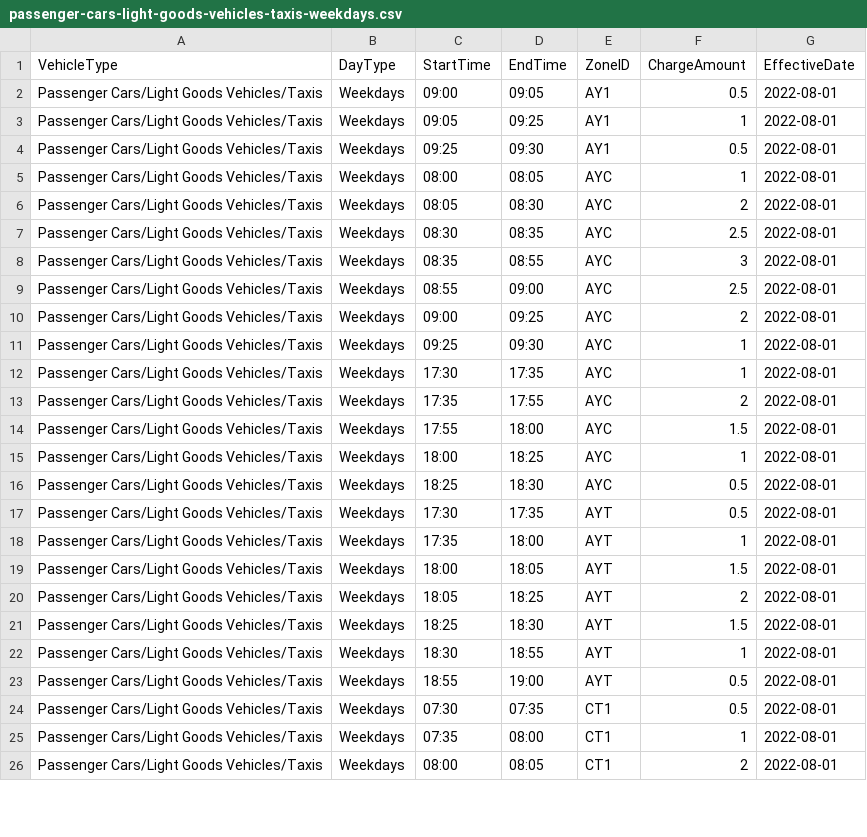
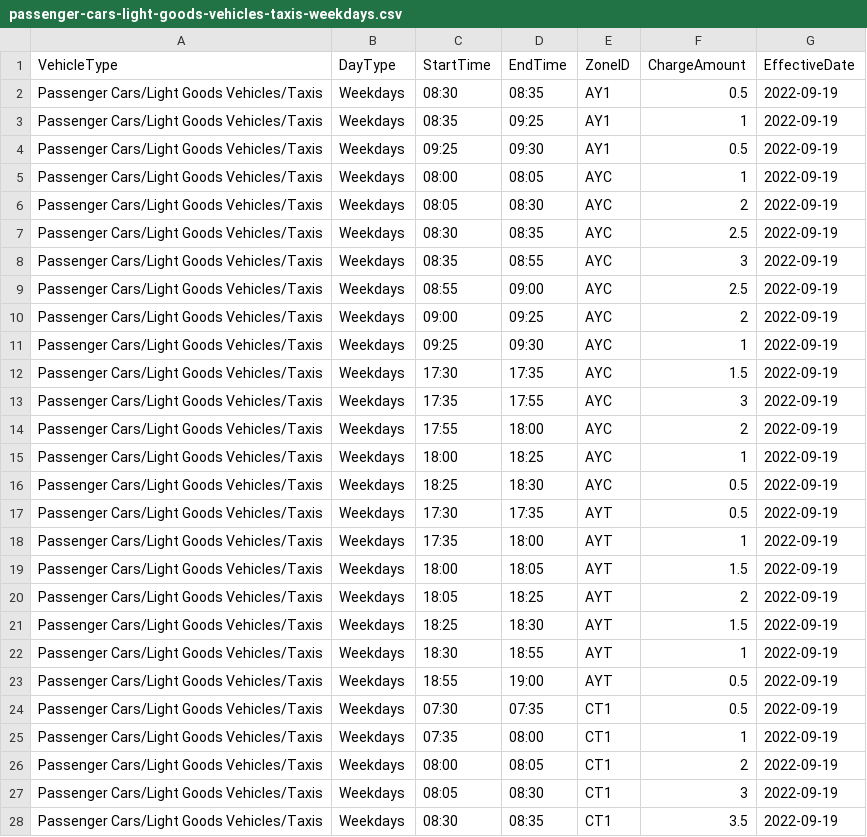
Before and after one commit to sebastianquek/gantries, a CSV file: public/data/passenger-cars-light-goods-vehicles-taxis-weekdays.csv, drawn as a sheet; only a part is shown; the diff covers the shown part only.

```diff
--- a/public/data/passenger-cars-light-goods-vehicles-taxis-weekdays.csv
+++ b/public/data/passenger-cars-light-goods-vehicles-taxis-weekdays.csv
@@ -1,26 +1,28 @@
 VehicleType,DayType,StartTime,EndTime,ZoneID,ChargeAmount,EffectiveDate
-Passenger Cars/Light Goods Vehicles/Taxis,Weekdays,09:00,09:05,AY1,0.5,2022-08-01
-Passenger Cars/Light Goods Vehicles/Taxis,Weekdays,09:05,09:25,AY1,1,2022-08-01
-Passenger Cars/Light Goods Vehicles/Taxis,Weekdays,09:25,09:30,AY1,0.5,2022-08-01
-Passenger Cars/Light Goods Vehicles/Taxis,Weekdays,08:00,08:05,AYC,1,2022-08-01
-Passenger Cars/Light Goods Vehicles/Taxis,Weekdays,08:05,08:30,AYC,2,2022-08-01
-Passenger Cars/Light Goods Vehicles/Taxis,Weekdays,08:30,08:35,AYC,2.5,2022-08-01
-Passenger Cars/Light Goods Vehicles/Taxis,Weekdays,08:35,08:55,AYC,3,2022-08-01
-Passenger Cars/Light Goods Vehicles/Taxis,Weekdays,08:55,09:00,AYC,2.5,2022-08-01
-Passenger Cars/Light Goods Vehicles/Taxis,Weekdays,09:00,09:25,AYC,2,2022-08-01
-Passenger Cars/Light Goods Vehicles/Taxis,Weekdays,09:25,09:30,AYC,1,2022-08-01
-Passenger Cars/Light Goods Vehicles/Taxis,Weekdays,17:30,17:35,AYC,1,2022-08-01
-Passenger Cars/Light Goods Vehicles/Taxis,Weekdays,17:35,17:55,AYC,2,2022-08-01
-Passenger Cars/Light Goods Vehicles/Taxis,Weekdays,17:55,18:00,AYC,1.5,2022-08-01
-Passenger Cars/Light Goods Vehicles/Taxis,Weekdays,18:00,18:25,AYC,1,2022-08-01
-Passenger Cars/Light Goods Vehicles/Taxis,Weekdays,18:25,18:30,AYC,0.5,2022-08-01
-Passenger Cars/Light Goods Vehicles/Taxis,Weekdays,17:30,17:35,AYT,0.5,2022-08-01
-Passenger Cars/Light Goods Vehicles/Taxis,Weekdays,17:35,18:00,AYT,1,2022-08-01
-Passenger Cars/Light Goods Vehicles/Taxis,Weekdays,18:00,18:05,AYT,1.5,2022-08-01
-Passenger Cars/Light Goods Vehicles/Taxis,Weekdays,18:05,18:25,AYT,2,2022-08-01
-Passenger Cars/Light Goods Vehicles/Taxis,Weekdays,18:25,18:30,AYT,1.5,2022-08-01
-Passenger Cars/Light Goods Vehicles/Taxis,Weekdays,18:30,18:55,AYT,1,2022-08-01
-Passenger Cars/Light Goods Vehicles/Taxis,Weekdays,18:55,19:00,AYT,0.5,2022-08-01
-Passenger Cars/Light Goods Vehicles/Taxis,Weekdays,07:30,07:35,CT1,0.5,2022-08-01
-Passenger Cars/Light Goods Vehicles/Taxis,Weekdays,07:35,08:00,CT1,1,2022-08-01
-Passenger Cars/Light Goods Vehicles/Taxis,Weekdays,08:00,08:05,CT1,2,2022-08-01
+Passenger Cars/Light Goods Vehicles/Taxis,Weekdays,08:30,08:35,AY1,0.5,2022-09-19
+Passenger Cars/Light Goods Vehicles/Taxis,Weekdays,08:35,09:25,AY1,1,2022-09-19
+Passenger Cars/Light Goods Vehicles/Taxis,Weekdays,09:25,09:30,AY1,0.5,2022-09-19
+Passenger Cars/Light Goods Vehicles/Taxis,Weekdays,08:00,08:05,AYC,1,2022-09-19
+Passenger Cars/Light Goods Vehicles/Taxis,Weekdays,08:05,08:30,AYC,2,2022-09-19
+Passenger Cars/Light Goods Vehicles/Taxis,Weekdays,08:30,08:35,AYC,2.5,2022-09-19
+Passenger Cars/Light Goods Vehicles/Taxis,Weekdays,08:35,08:55,AYC,3,2022-09-19
+Passenger Cars/Light Goods Vehicles/Taxis,Weekdays,08:55,09:00,AYC,2.5,2022-09-19
+Passenger Cars/Light Goods Vehicles/Taxis,Weekdays,09:00,09:25,AYC,2,2022-09-19
+Passenger Cars/Light Goods Vehicles/Taxis,Weekdays,09:25,09:30,AYC,1,2022-09-19
+Passenger Cars/Light Goods Vehicles/Taxis,Weekdays,17:30,17:35,AYC,1.5,2022-09-19
+Passenger Cars/Light Goods Vehicles/Taxis,Weekdays,17:35,17:55,AYC,3,2022-09-19
+Passenger Cars/Light Goods Vehicles/Taxis,Weekdays,17:55,18:00,AYC,2,2022-09-19
+Passenger Cars/Light Goods Vehicles/Taxis,Weekdays,18:00,18:25,AYC,1,2022-09-19
+Passenger Cars/Light Goods Vehicles/Taxis,Weekdays,18:25,18:30,AYC,0.5,2022-09-19
+Passenger Cars/Light Goods Vehicles/Taxis,Weekdays,17:30,17:35,AYT,0.5,2022-09-19
+Passenger Cars/Light Goods Vehicles/Taxis,Weekdays,17:35,18:00,AYT,1,2022-09-19
+Passenger Cars/Light Goods Vehicles/Taxis,Weekdays,18:00,18:05,AYT,1.5,2022-09-19
+Passenger Cars/Light Goods Vehicles/Taxis,Weekdays,18:05,18:25,AYT,2,2022-09-19
+Passenger Cars/Light Goods Vehicles/Taxis,Weekdays,18:25,18:30,AYT,1.5,2022-09-19
+Passenger Cars/Light Goods Vehicles/Taxis,Weekdays,18:30,18:55,AYT,1,2022-09-19
+Passenger Cars/Light Goods Vehicles/Taxis,Weekdays,18:55,19:00,AYT,0.5,2022-09-19
+Passenger Cars/Light Goods Vehicles/Taxis,Weekdays,07:30,07:35,CT1,0.5,2022-09-19
+Passenger Cars/Light Goods Vehicles/Taxis,Weekdays,07:35,08:00,CT1,1,2022-09-19
+Passenger Cars/Light Goods Vehicles/Taxis,Weekdays,08:00,08:05,CT1,2,2022-09-19
+Passenger Cars/Light Goods Vehicles/Taxis,Weekdays,08:05,08:30,CT1,3,2022-09-19
+Passenger Cars/Light Goods Vehicles/Taxis,Weekdays,08:30,08:35,CT1,3.5,2022-09-19
```
Also changed, not shown: 11 added rows and 47 edited cells elsewhere in this file, public/data/heavy-goods-vehicles-small-buses-weekdays.csv, public/data/light-goods-vehicles-weekdays.csv, 6 other files.
